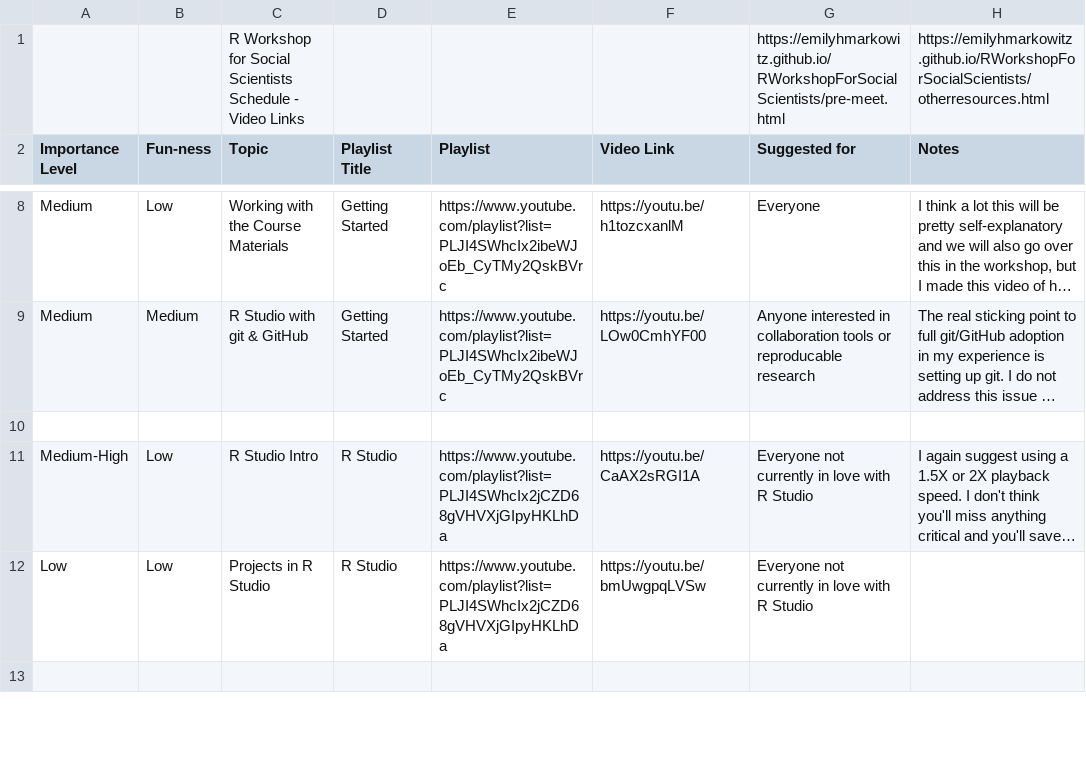
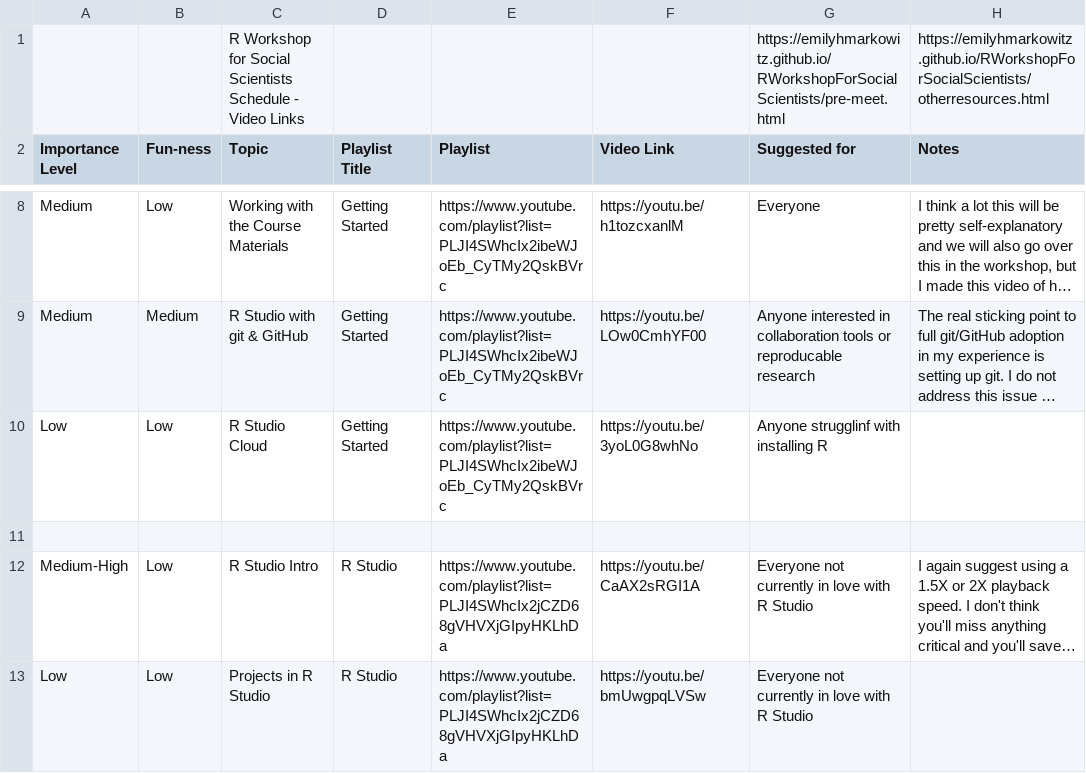
Before and after one commit to EmilyMarkowitz-NOAA/RWorkshopForSocialScientists, a CSV file: docs/R Workshop Video Links.csv, drawn as a sheet; only a part is shown, gaps mark what is left out; the shorter side is filled out with more unchanged rows; long unchanged cells end in …; the diff names each change by its address in the sheet, - before the commit and + after, or states it on an @@ line.

Commit message:
Video links

```diff
--- a/docs/R Workshop Video Links.csv
+++ b/docs/R Workshop Video Links.csv
+row 10: Low | Low | R Studio Cloud | Getting Started | https://www.youtube.com/playlist?list=PLJI4SWhcIx2ibeWJoEb_CyTMy2QskBVrc | https://youtu.be/3yoL0G8whNo | Anyone strugglinf with installing R
```
Also changed, not shown: 1 other file.
